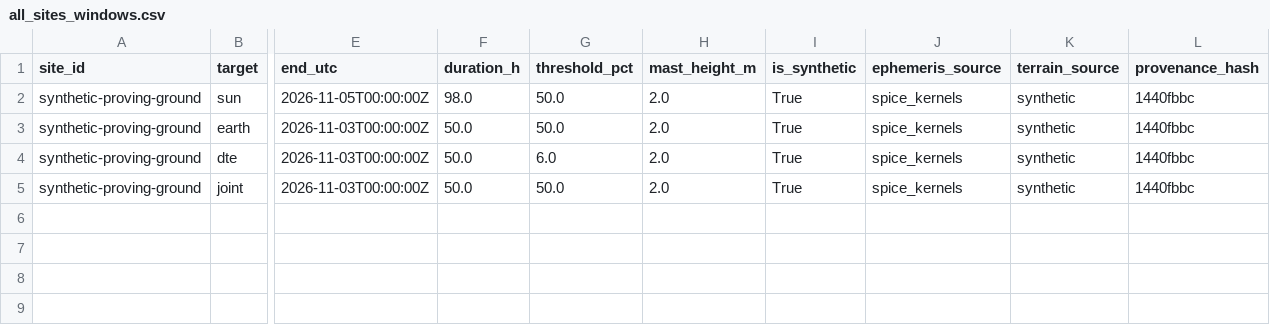
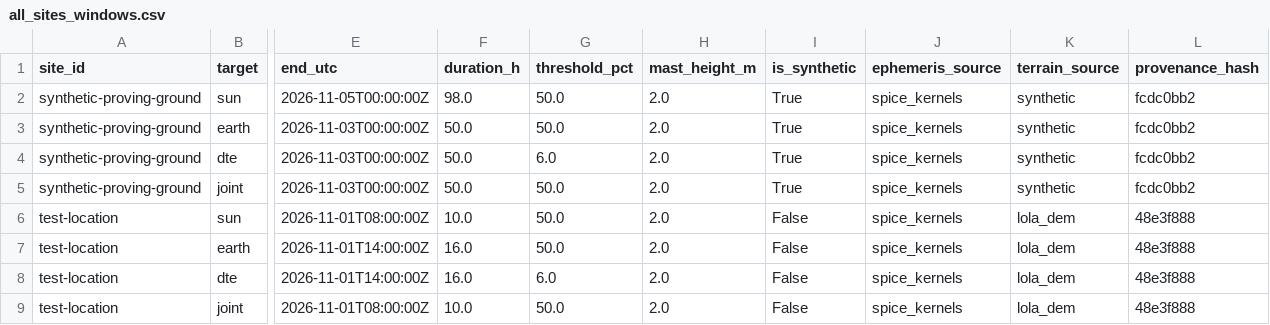
Before and after one commit to AnmolGarg8/LightPath, a CSV file: web/public/data/all_sites_windows.csv, drawn as a sheet; only a part is shown, gaps mark what is left out; rows hold the shown columns only; the diff names each change by its address in the sheet, - before the commit and + after, or states it on an @@ line.

Commit message:
feat(pipeline): complete S5 on real test location, dynamic scenario story, and mission hygiene

```diff
--- a/web/public/data/all_sites_windows.csv
+++ b/web/public/data/all_sites_windows.csv
-L2:L5 (provenance_hash): 1440fbbc
+L2:L5 (provenance_hash): fcdc0bb2
+row 6: test-location | sun | 2026-11-01T08:00:00Z | 10.0 | 50.0 | 2.0 | False | spice_kernels | lola_dem | 48e3f888
+row 7: test-location | earth | 2026-11-01T14:00:00Z | 16.0 | 50.0 | 2.0 | False | spice_kernels | lola_dem | 48e3f888
+row 8: test-location | dte | 2026-11-01T14:00:00Z | 16.0 | 6.0 | 2.0 | False | spice_kernels | lola_dem | 48e3f888
+row 9: test-location | joint | 2026-11-01T08:00:00Z | 10.0 | 50.0 | 2.0 | False | spice_kernels | lola_dem | 48e3f888
```
Also changed, not shown: web/public/data/synthetic-proving-ground/windows.csv, 43 other files.
